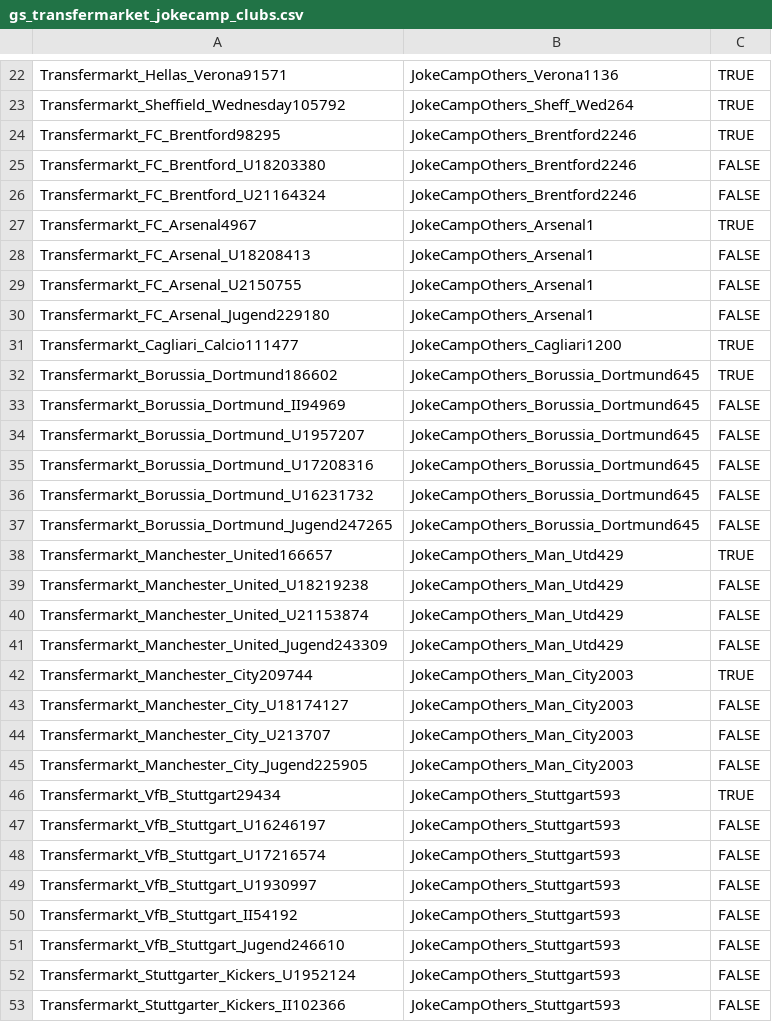
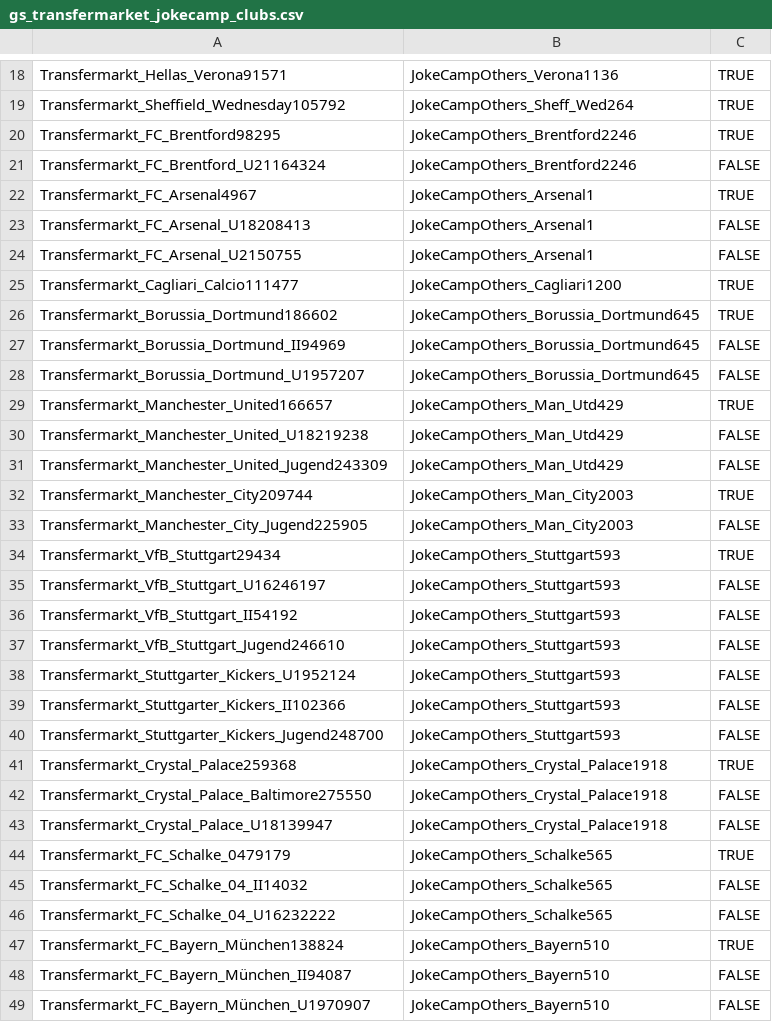
Before and after one commit to WebDataIntegrationProject/SoccerIdentityResolution, a CSV file: data/goldstandard/gs_transfermarket_jokecamp_clubs.csv, drawn as a sheet; only a part is shown, gaps mark what is left out; the shorter side is filled out with more unchanged rows; the diff covers the shown part only; the diff names each change by its address in the sheet, - before the commit and + after, or states it on an @@ line.

Commit message:
Edited gold standard, added transfermarkt-jokecamp package

```diff
--- a/data/goldstandard/gs_transfermarket_jokecamp_clubs.csv
+++ b/data/goldstandard/gs_transfermarket_jokecamp_clubs.csv
-row 25: Transfermarkt_FC_Brentford_U18203380 | JokeCampOthers_Brentford2246 | FALSE
-row 30: Transfermarkt_FC_Arsenal_Jugend229180 | JokeCampOthers_Arsenal1 | FALSE
-row 35: Transfermarkt_Borussia_Dortmund_U17208316 | JokeCampOthers_Borussia_Dortmund645 | FALSE
-row 36: Transfermarkt_Borussia_Dortmund_U16231732 | JokeCampOthers_Borussia_Dortmund645 | FALSE
-row 37: Transfermarkt_Borussia_Dortmund_Jugend247265 | JokeCampOthers_Borussia_Dortmund645 | FALSE
-row 40: Transfermarkt_Manchester_United_U21153874 | JokeCampOthers_Man_Utd429 | FALSE
-row 43: Transfermarkt_Manchester_City_U18174127 | JokeCampOthers_Man_City2003 | FALSE
-row 44: Transfermarkt_Manchester_City_U213707 | JokeCampOthers_Man_City2003 | FALSE
-row 48: Transfermarkt_VfB_Stuttgart_U17216574 | JokeCampOthers_Stuttgart593 | FALSE
-row 49: Transfermarkt_VfB_Stuttgart_U1930997 | JokeCampOthers_Stuttgart593 | FALSE
```
Also changed, not shown: 25 removed rows elsewhere in this file, data/goldstandard/gs_transfermarket_jokecamp_players.csv, 5 other files.
